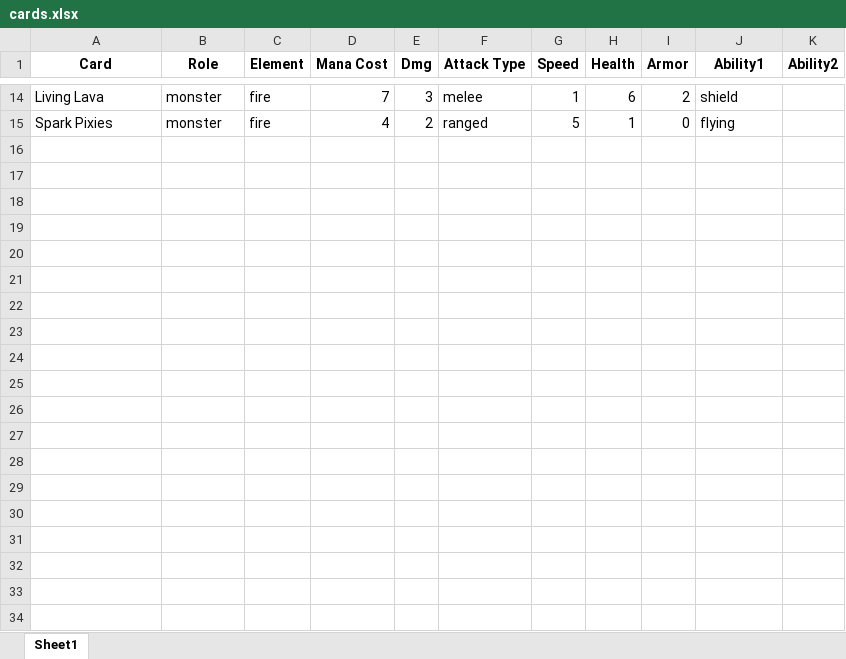
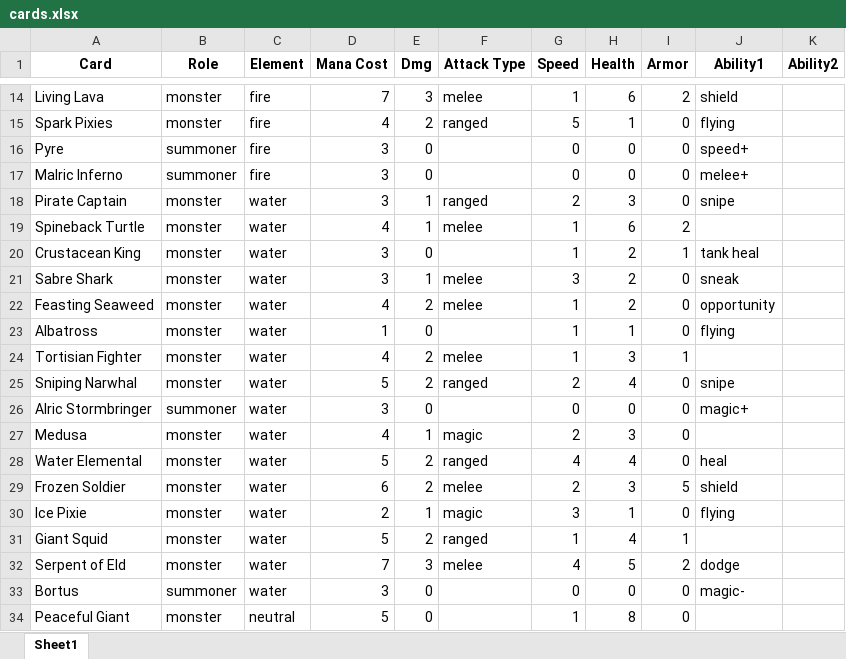
Before and after one commit to GuitarMusashi616/SplinterlandsAI, an Excel workbook: cards.xlsx, sheet Sheet1, drawn as a sheet; only a part is shown, gaps mark what is left out; values as stored, in another font and other column widths than the file's, no borders; the diff covers the shown part only; the diff names each change by its address in the sheet, - before the commit and + after, or states it on an @@ line.

```diff
--- a/cards.xlsx (sheet Sheet1)
+++ b/cards.xlsx (sheet Sheet1)
+row 16: Pyre | summoner | fire | 3 | 0 |  | 0 | 0 | 0 | speed+
+row 17: Malric Inferno | summoner | fire | 3 | 0 |  | 0 | 0 | 0 | melee+
+row 18: Pirate Captain | monster | water | 3 | 1 | ranged | 2 | 3 | 0 | snipe
+row 19: Spineback Turtle | monster | water | 4 | 1 | melee | 1 | 6 | 2
+row 20: Crustacean King | monster | water | 3 | 0 |  | 1 | 2 | 1 | tank heal
+row 21: Sabre Shark | monster | water | 3 | 1 | melee | 3 | 2 | 0 | sneak
+row 22: Feasting Seaweed | monster | water | 4 | 2 | melee | 1 | 2 | 0 | opportunity
+row 23: Albatross | monster | water | 1 | 0 |  | 1 | 1 | 0 | flying
+row 24: Tortisian Fighter | monster | water | 4 | 2 | melee | 1 | 3 | 1
+row 25: Sniping Narwhal | monster | water | 5 | 2 | ranged | 2 | 4 | 0 | snipe
+row 26: Alric Stormbringer | summoner | water | 3 | 0 |  | 0 | 0 | 0 | magic+
+row 27: Medusa | monster | water | 4 | 1 | magic | 2 | 3 | 0
+row 28: Water Elemental | monster | water | 5 | 2 | ranged | 4 | 4 | 0 | heal
+row 29: Frozen Soldier | monster | water | 6 | 2 | melee | 2 | 3 | 5 | shield
+row 30: Ice Pixie | monster | water | 2 | 1 | magic | 3 | 1 | 0 | flying
+row 31: Giant Squid | monster | water | 5 | 2 | ranged | 1 | 4 | 1
+row 32: Serpent of Eld | monster | water | 7 | 3 | melee | 4 | 5 | 2 | dodge
+row 33: Bortus | summoner | water | 3 | 0 |  | 0 | 0 | 0 | magic-
+row 34: Peaceful Giant | monster | neutral | 5 | 0 |  | 1 | 8 | 0
```
Also changed, not shown: 13 added rows elsewhere in this sheet, 12 other files.
